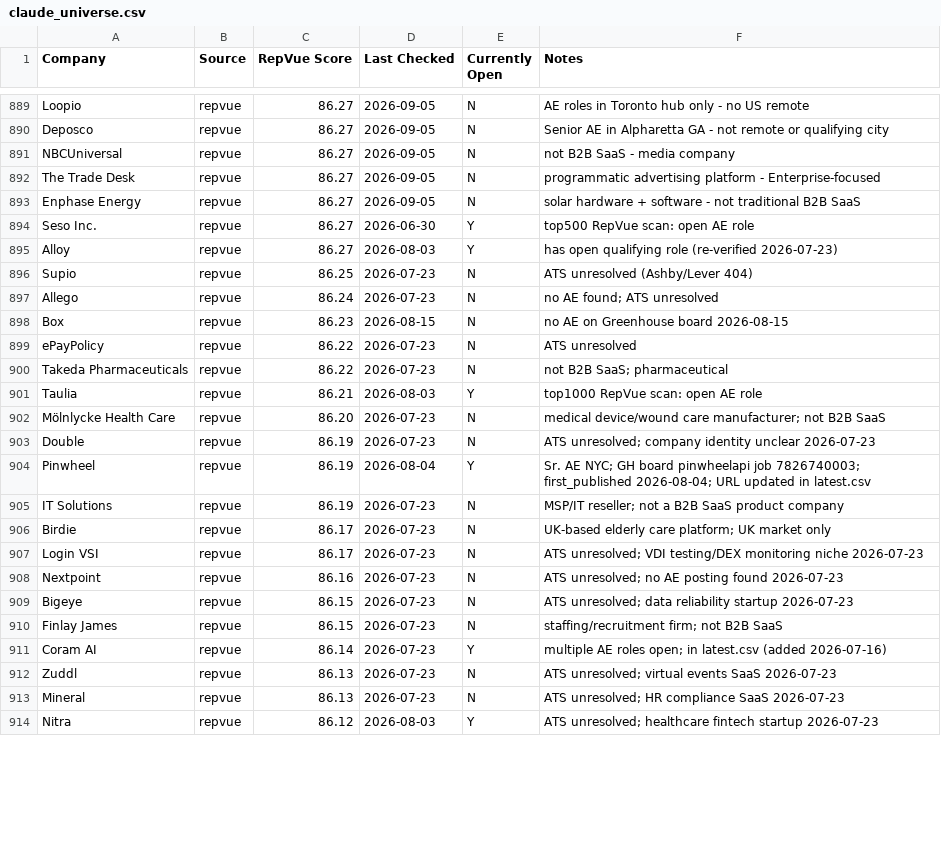
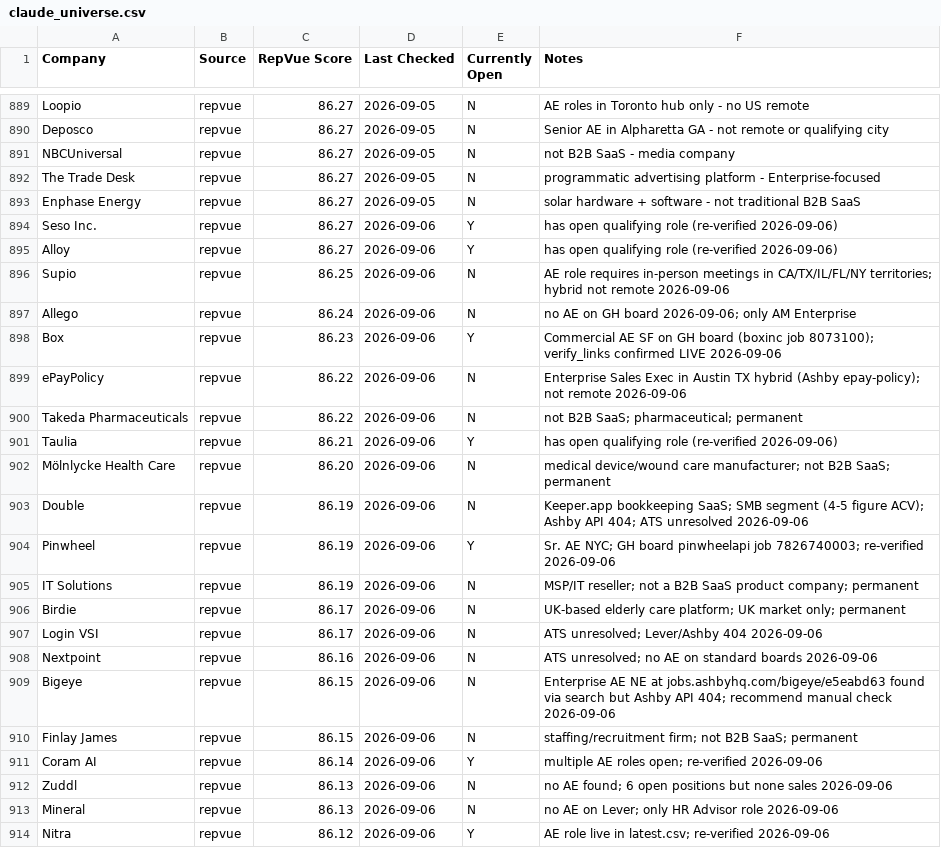
Before and after one commit to eric-hastie/remote-ae-job-hunt, a CSV file: data/claude_universe.csv, drawn as a sheet; only a part is shown, gaps mark what is left out; the diff covers the shown part only.

```diff
--- a/data/claude_universe.csv
+++ b/data/claude_universe.csv
@@ -893,22 +893,22 @@
 "Enphase Energy","repvue","86.27","2026-09-05","N","solar hardware + software - not traditional B2B SaaS"
-"Seso Inc.","repvue","86.27","2026-06-30","Y","top500 RepVue scan: open AE role"
-"Alloy","repvue","86.27","2026-08-03","Y","has open qualifying role (re-verified 2026-07-23)"
-"Supio","repvue","86.25","2026-07-23","N","ATS unresolved (Ashby/Lever 404)"
-"Allego","repvue","86.24","2026-07-23","N","no AE found; ATS unresolved"
-"Box","repvue","86.23","2026-08-15","N","no AE on Greenhouse board 2026-08-15"
-"ePayPolicy","repvue","86.22","2026-07-23","N","ATS unresolved"
-"Takeda Pharmaceuticals","repvue","86.22","2026-07-23","N","not B2B SaaS; pharmaceutical"
-"Taulia","repvue","86.21","2026-08-03","Y","top1000 RepVue scan: open AE role"
-"Mölnlycke Health Care","repvue","86.20","2026-07-23","N","medical device/wound care manufacturer; not B2B SaaS"
-"Double","repvue","86.19","2026-07-23","N","ATS unresolved; company identity unclear 2026-07-23"
-"Pinwheel","repvue","86.19","2026-08-04","Y","Sr. AE NYC; GH board pinwheelapi job 7826740003; first_published 2026-08-04; URL updated in latest.csv"
-"IT Solutions","repvue","86.19","2026-07-23","N","MSP/IT reseller; not a B2B SaaS product company"
-"Birdie","repvue","86.17","2026-07-23","N","UK-based elderly care platform; UK market only"
-"Login VSI","repvue","86.17","2026-07-23","N","ATS unresolved; VDI testing/DEX monitoring niche 2026-07-23"
-"Nextpoint","repvue","86.16","2026-07-23","N","ATS unresolved; no AE posting found 2026-07-23"
-"Bigeye","repvue","86.15","2026-07-23","N","ATS unresolved; data reliability startup 2026-07-23"
-"Finlay James","repvue","86.15","2026-07-23","N","staffing/recruitment firm; not B2B SaaS"
-"Coram AI","repvue","86.14","2026-07-23","Y","multiple AE roles open; in latest.csv (added 2026-07-16)"
-"Zuddl","repvue","86.13","2026-07-23","N","ATS unresolved; virtual events SaaS 2026-07-23"
-"Mineral","repvue","86.13","2026-07-23","N","ATS unresolved; HR compliance SaaS 2026-07-23"
-"Nitra","repvue","86.12","2026-08-03","Y","ATS unresolved; healthcare fintech startup 2026-07-23"
+"Seso Inc.","repvue","86.27","2026-09-06","Y","has open qualifying role (re-verified 2026-09-06)"
+"Alloy","repvue","86.27","2026-09-06","Y","has open qualifying role (re-verified 2026-09-06)"
+"Supio","repvue","86.25","2026-09-06","N","AE role requires in-person meetings in CA/TX/IL/FL/NY territories; hybrid not remote 2026-09-06"
+"Allego","repvue","86.24","2026-09-06","N","no AE on GH board 2026-09-06; only AM Enterprise"
+"Box","repvue","86.23","2026-09-06","Y","Commercial AE SF on GH board (boxinc job 8073100); verify_links confirmed LIVE 2026-09-06"
+"ePayPolicy","repvue","86.22","2026-09-06","N","Enterprise Sales Exec in Austin TX hybrid (Ashby epay-policy); not remote 2026-09-06"
+"Takeda Pharmaceuticals","repvue","86.22","2026-09-06","N","not B2B SaaS; pharmaceutical; permanent"
+"Taulia","repvue","86.21","2026-09-06","Y","has open qualifying role (re-verified 2026-09-06)"
+"Mölnlycke Health Care","repvue","86.20","2026-09-06","N","medical device/wound care manufacturer; not B2B SaaS; permanent"
+"Double","repvue","86.19","2026-09-06","N","Keeper.app bookkeeping SaaS; SMB segment (4-5 figure ACV); Ashby API 404; ATS unresolved 2026-09-06"
+"Pinwheel","repvue","86.19","2026-09-06","Y","Sr. AE NYC; GH board pinwheelapi job 7826740003; re-verified 2026-09-06"
+"IT Solutions","repvue","86.19","2026-09-06","N","MSP/IT reseller; not a B2B SaaS product company; permanent"
+"Birdie","repvue","86.17","2026-09-06","N","UK-based elderly care platform; UK market only; permanent"
+"Login VSI","repvue","86.17","2026-09-06","N","ATS unresolved; Lever/Ashby 404 2026-09-06"
+"Nextpoint","repvue","86.16","2026-09-06","N","ATS unresolved; no AE on standard boards 2026-09-06"
+"Bigeye","repvue","86.15","2026-09-06","N","Enterprise AE NE at jobs.ashbyhq.com/bigeye/e5eabd63 found via search but Ashby API 404; recommend manual check 2026-09-06"
+"Finlay James","repvue","86.15","2026-09-06","N","staffing/recruitment firm; not B2B SaaS; permanent"
+"Coram AI","repvue","86.14","2026-09-06","Y","multiple AE roles open; re-verified 2026-09-06"
+"Zuddl","repvue","86.13","2026-09-06","N","no AE found; 6 open positions but none sales 2026-09-06"
+"Mineral","repvue","86.13","2026-09-06","N","no AE on Lever; only HR Advisor role 2026-09-06"
+"Nitra","repvue","86.12","2026-09-06","Y","AE role live in latest.csv; re-verified 2026-09-06"
```
Also changed, not shown: 59 edited cells elsewhere in this file, 10 other files.
